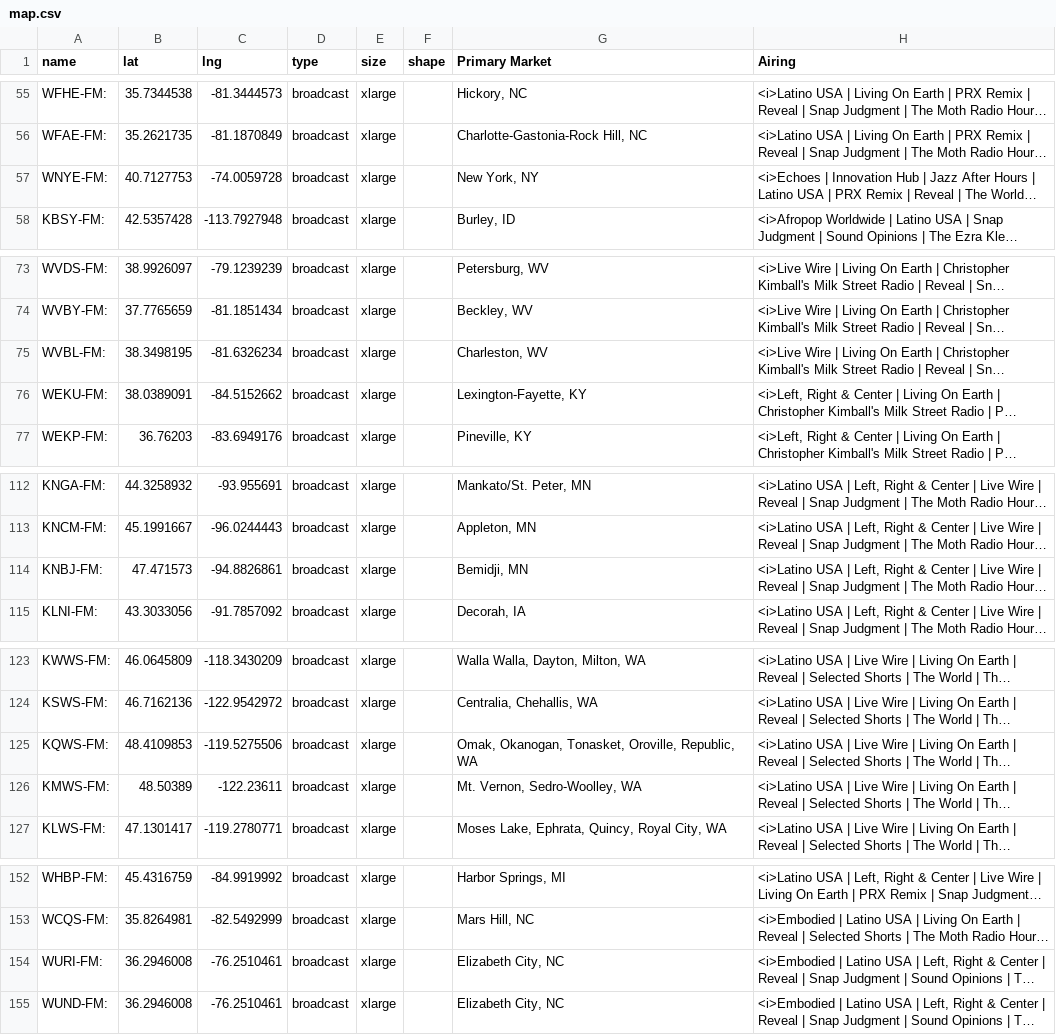
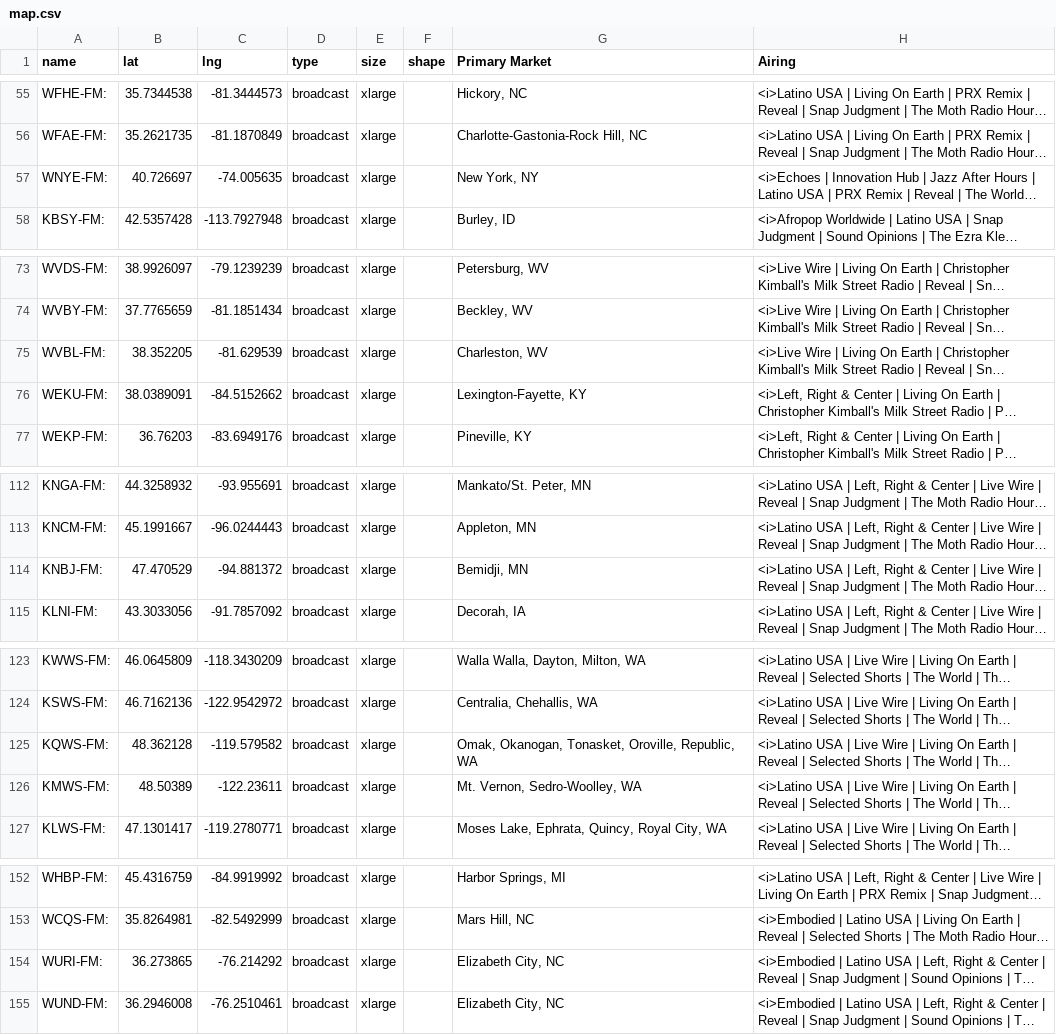
Before and after one commit to PRX/annual-report-2025, a CSV file: assets/js/map.csv, drawn as a sheet; only a part is shown, gaps mark what is left out; long unchanged cells end in …; the diff covers the shown part only; the diff names each change by its address in the sheet, - before the commit and + after, or states it on an @@ line.

```diff
--- a/assets/js/map.csv
+++ b/assets/js/map.csv
-B57 (lat): 40.7127753
+B57 (lat): 40.726697
-C57 (lng): -74.0059728
+C57 (lng): -74.005635
-B75 (lat): 38.3498195
+B75 (lat): 38.352205
-C75 (lng): -81.6326234
+C75 (lng): -81.629539
-B114 (lat): 47.471573
+B114 (lat): 47.470529
-C114 (lng): -94.8826861
+C114 (lng): -94.881372
-B125 (lat): 48.4109853
+B125 (lat): 48.362128
-C125 (lng): -119.5275506
+C125 (lng): -119.579582
-B154 (lat): 36.2946008
+B154 (lat): 36.273865
-C154 (lng): -76.2510461
+C154 (lng): -76.214292
```
Also changed, not shown: 2 removed rows and 119 edited cells elsewhere in this file, 3 other files.
